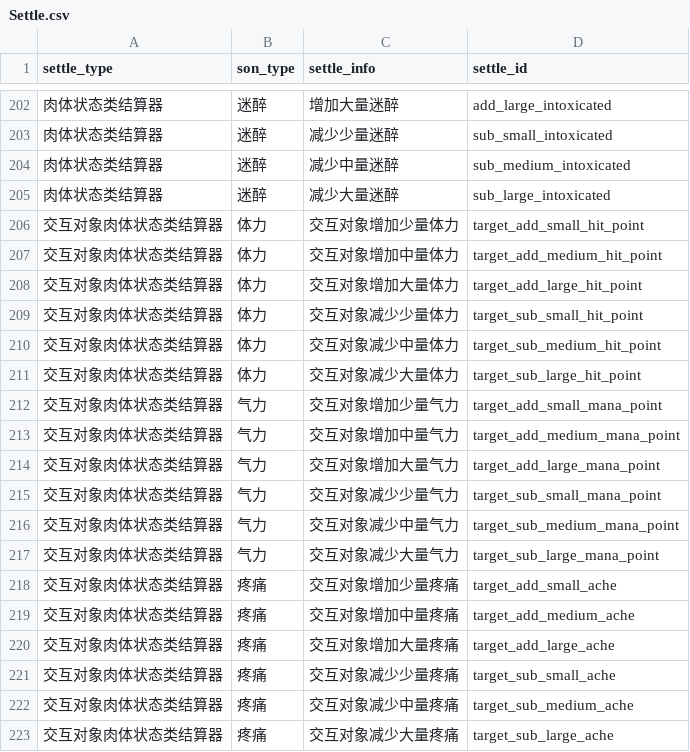
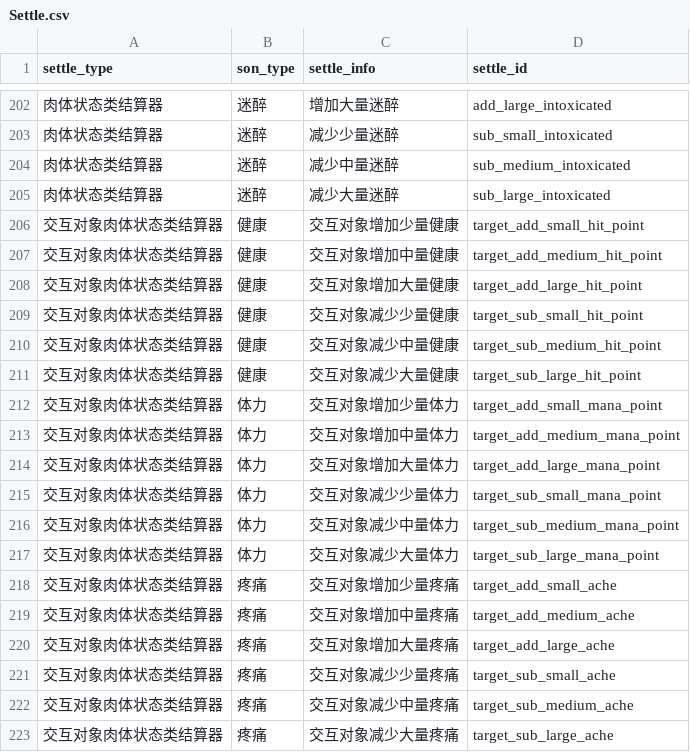
Before and after one commit to pokemonchw/dieloli, a CSV file: tools/Settle.csv, drawn as a sheet; only a part is shown, gaps mark what is left out; the diff covers the shown part only.

```diff
--- a/tools/Settle.csv
+++ b/tools/Settle.csv
@@ -205,14 +205,14 @@ settle_type,son_type,settle_info,settle_id
 肉体状态类结算器,迷醉,减少大量迷醉,sub_large_intoxicated
-交互对象肉体状态类结算器,体力,交互对象增加少量体力,target_add_small_hit_point
-交互对象肉体状态类结算器,体力,交互对象增加中量体力,target_add_medium_hit_point
-交互对象肉体状态类结算器,体力,交互对象增加大量体力,target_add_large_hit_point
-交互对象肉体状态类结算器,体力,交互对象减少少量体力,target_sub_small_hit_point
-交互对象肉体状态类结算器,体力,交互对象减少中量体力,target_sub_medium_hit_point
-交互对象肉体状态类结算器,体力,交互对象减少大量体力,target_sub_large_hit_point
-交互对象肉体状态类结算器,气力,交互对象增加少量气力,target_add_small_mana_point
-交互对象肉体状态类结算器,气力,交互对象增加中量气力,target_add_medium_mana_point
-交互对象肉体状态类结算器,气力,交互对象增加大量气力,target_add_large_mana_point
-交互对象肉体状态类结算器,气力,交互对象减少少量气力,target_sub_small_mana_point
-交互对象肉体状态类结算器,气力,交互对象减少中量气力,target_sub_medium_mana_point
-交互对象肉体状态类结算器,气力,交互对象减少大量气力,target_sub_large_mana_point
+交互对象肉体状态类结算器,健康,交互对象增加少量健康,target_add_small_hit_point
+交互对象肉体状态类结算器,健康,交互对象增加中量健康,target_add_medium_hit_point
+交互对象肉体状态类结算器,健康,交互对象增加大量健康,target_add_large_hit_point
+交互对象肉体状态类结算器,健康,交互对象减少少量健康,target_sub_small_hit_point
+交互对象肉体状态类结算器,健康,交互对象减少中量健康,target_sub_medium_hit_point
+交互对象肉体状态类结算器,健康,交互对象减少大量健康,target_sub_large_hit_point
+交互对象肉体状态类结算器,体力,交互对象增加少量体力,target_add_small_mana_point
+交互对象肉体状态类结算器,体力,交互对象增加中量体力,target_add_medium_mana_point
+交互对象肉体状态类结算器,体力,交互对象增加大量体力,target_add_large_mana_point
+交互对象肉体状态类结算器,体力,交互对象减少少量体力,target_sub_small_mana_point
+交互对象肉体状态类结算器,体力,交互对象减少中量体力,target_sub_medium_mana_point
+交互对象肉体状态类结算器,体力,交互对象减少大量体力,target_sub_large_mana_point
 交互对象肉体状态类结算器,疼痛,交互对象增加少量疼痛,target_add_small_ache
```
Also changed, not shown: 6 added rows, 6 removed rows and 6 edited cells elsewhere in this file, tools/premise.csv, 16 other files.
